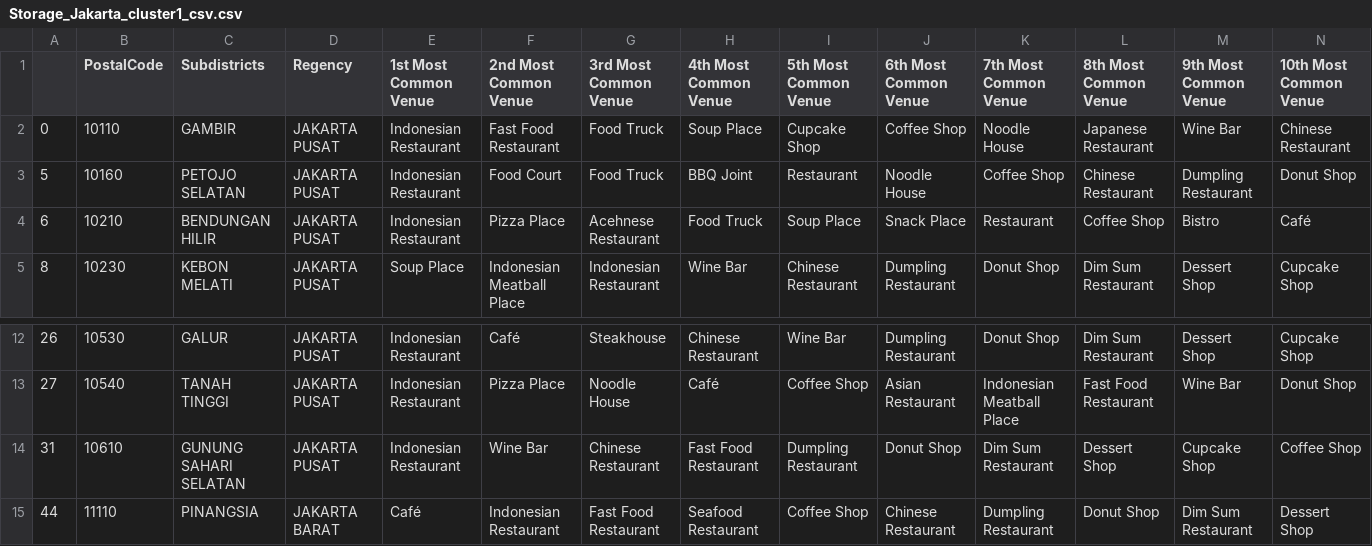
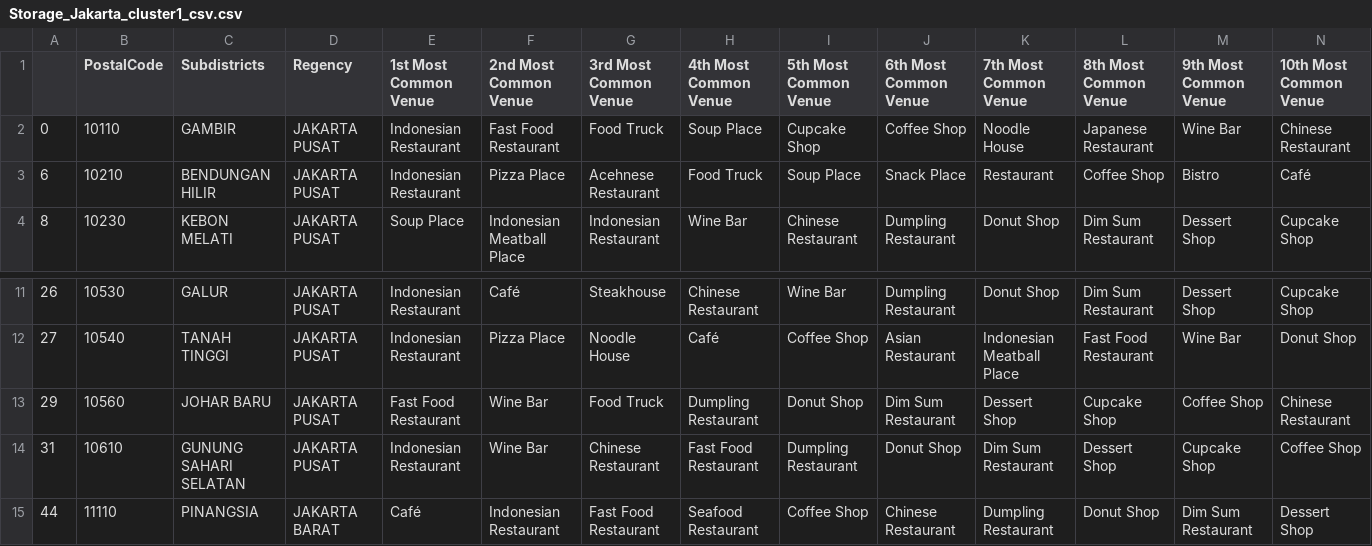
Before and after one commit to courseralab/ds-capstone, a CSV file: dataset/Storage_Jakarta_cluster1_csv.csv, drawn as a sheet; only a part is shown, gaps mark what is left out; removed rows and columns are numbered as before the commit, all else as after; rows hold the shown columns only; the diff names each change by its address in the sheet, - before the commit and + after, or states it on an @@ line.

```diff
--- a/dataset/Storage_Jakarta_cluster1_csv.csv
+++ b/dataset/Storage_Jakarta_cluster1_csv.csv
-row 3: 5 | 10160 | PETOJO SELATAN | JAKARTA PUSAT | Indonesian Restaurant | Food Court | Food Truck | BBQ Joint | Restaurant | Noodle House | Coffee Shop | Chinese Restaurant | Dumpling Restaurant | Donut Shop
+row 13: 29 | 10560 | JOHAR BARU | JAKARTA PUSAT | Fast Food Restaurant | Wine Bar | Food Truck | Dumpling Restaurant | Donut Shop | Dim Sum Restaurant | Dessert Shop | Cupcake Shop | Coffee Shop | Chinese Restaurant
```
Also changed, not shown: 3 other files.
